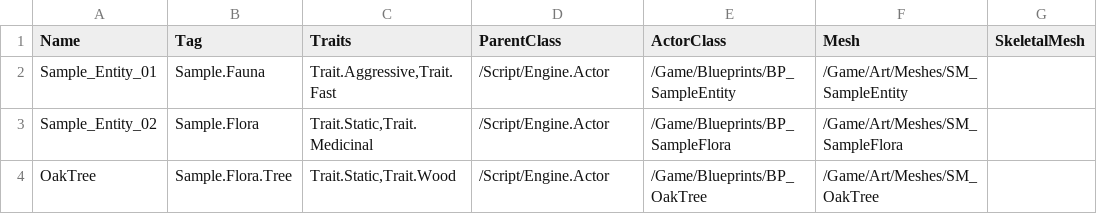
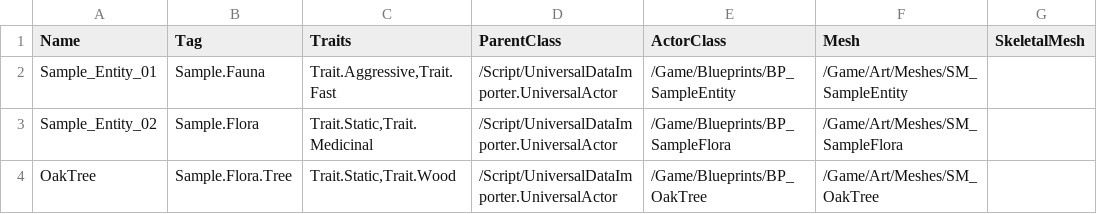
Before and after one commit to DanielAcourt/Wisps58, a CSV file: Plugins/UniversalDataImporter/Resources/SampleTemplates/SampleSpeciesTemplate.csv, drawn as a sheet; only a part is shown; the diff names each change by its address in the sheet, - before the commit and + after, or states it on an @@ line.

```diff
--- a/Plugins/UniversalDataImporter/Resources/SampleTemplates/SampleSpeciesTemplate.csv
+++ b/Plugins/UniversalDataImporter/Resources/SampleTemplates/SampleSpeciesTemplate.csv
-D2:D4 (ParentClass): /Script/Engine.Actor
+D2:D4 (ParentClass): /Script/UniversalDataImporter.UniversalActor
```
Also changed, not shown: 5 other files.
